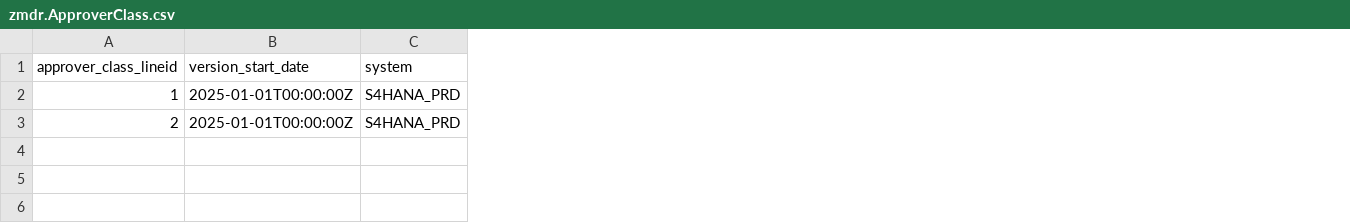
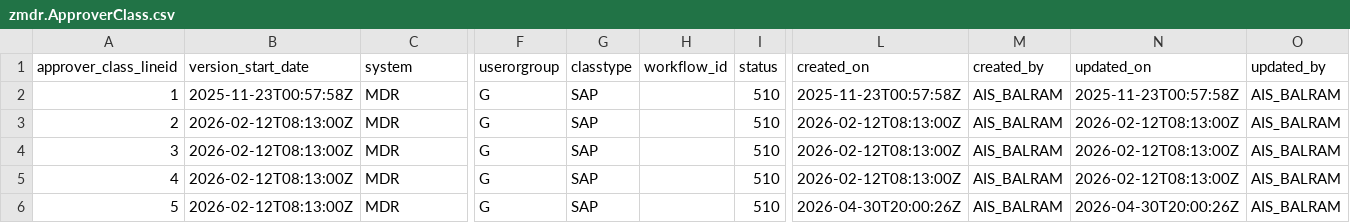
Before and after one commit to samarth092005/MDR, a CSV file: db/data/zmdr.ApproverClass.csv, drawn as a sheet; only a part is shown, gaps mark what is left out; rows hold the shown columns only; the diff covers the shown part only; the diff names each change by its address in the sheet, - before the commit and + after, or states it on an @@ line.

```diff
--- a/db/data/zmdr.ApproverClass.csv
+++ b/db/data/zmdr.ApproverClass.csv
+column F (userorgroup), rows 2-3: G | G
+column G (classtype), rows 2-3: SAP | SAP
+column H (workflow_id), empty
+column I (status), rows 2-3: 510 | 510
+column L (created_on), rows 2-3: 2025-11-23T00:57:58Z | 2026-02-12T08:13:00Z
+column M (created_by), rows 2-3: AIS_BALRAM | AIS_BALRAM
+column N (updated_on), rows 2-3: 2025-11-23T00:57:58Z | 2026-02-12T08:13:00Z
+column O (updated_by), rows 2-3: AIS_BALRAM | AIS_BALRAM
-B2 (version_start_date): 2025-01-01T00:00:00Z
+B2 (version_start_date): 2025-11-23T00:57:58Z
-C2:C3 (system): S4HANA_PRD
+C2:C3 (system): MDR
-B3 (version_start_date): 2025-01-01T00:00:00Z
+B3 (version_start_date): 2026-02-12T08:13:00Z
+row 4: 3 | 2026-02-12T08:13:00Z | MDR | G | SAP |  | 510 | 2026-02-12T08:13:00Z | AIS_BALRAM | 2026-02-12T08:13:00Z | AIS_BALRAM
+row 5: 4 | 2026-02-12T08:13:00Z | MDR | G | SAP |  | 510 | 2026-02-12T08:13:00Z | AIS_BALRAM | 2026-02-12T08:13:00Z | AIS_BALRAM
+row 6: 5 | 2026-02-12T08:13:00Z | MDR | G | SAP |  | 510 | 2026-04-30T20:00:26Z | AIS_BALRAM | 2026-04-30T20:00:26Z | AIS_BALRAM
```
Also changed, not shown: 8 edited cells elsewhere in this file, db/data/zmdr.BulkItmConfig.csv, db/data/zmdr.CntrlUIConfig.csv, 46 other files.
